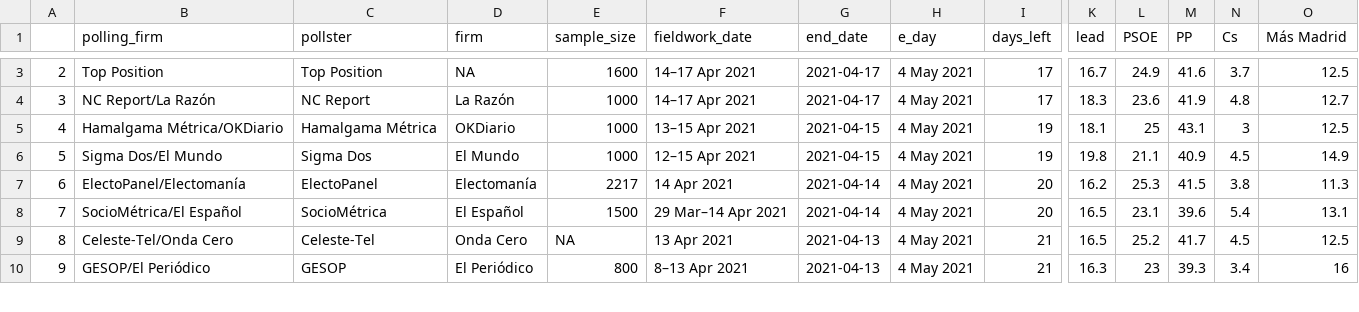
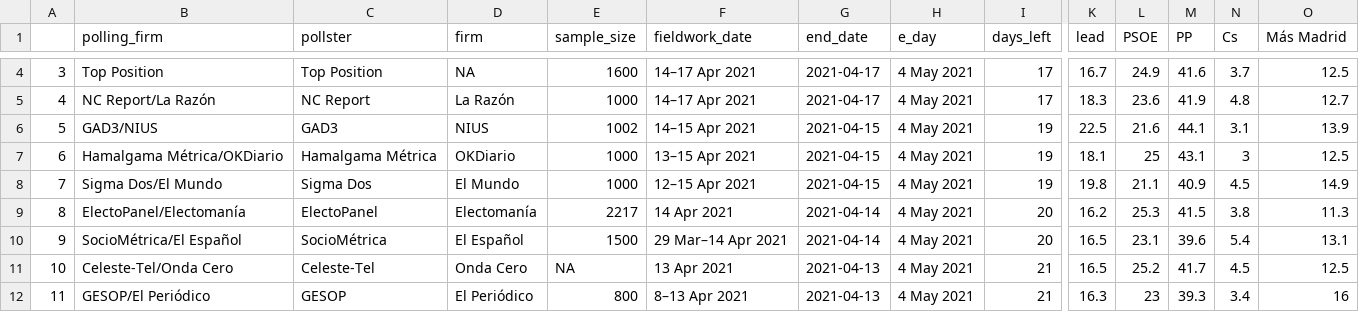
Before and after one commit to endikasatu/madrid-2021-model, a CSV file: data/polls.csv, drawn as a sheet; only a part is shown, gaps mark what is left out; addresses are those after the commit; rows hold the shown columns only; the diff covers the shown part only; the diff names each change by its address in the sheet, - before the commit and + after, or states it on an @@ line.

```diff
--- a/data/polls.csv
+++ b/data/polls.csv
@@ column A renumbered from row 4 down @@
+row 6: 5 | GAD3/NIUS | GAD3 | NIUS | 1002 | 14–15 Apr 2021 | 2021-04-15 | 4 May 2021 | 19 | 22.5 | 21.6 | 44.1 | 3.1 | 13.9
```
Also changed, not shown: 2 added rows, 1 removed row, 1 moved row and 2 edited cells elsewhere in this file, data/pde_plus_polls.csv.
